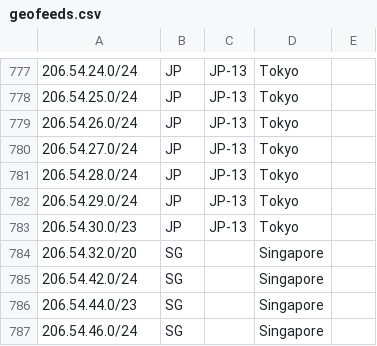
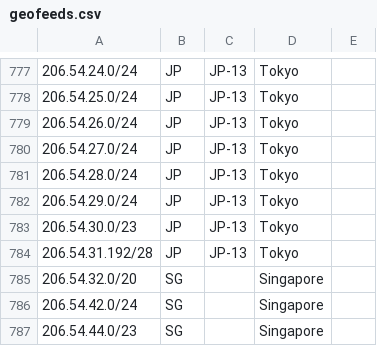
Before and after one commit to nttgin/geofeeds, a CSV file: geofeeds.csv, drawn as a sheet; only a part is shown, gaps mark what is left out; the shorter side is filled out with more unchanged rows; the diff names each change by its address in the sheet, - before the commit and + after, or states it on an @@ line.

Commit message:
Update geofeeds.csv

```diff
--- a/geofeeds.csv
+++ b/geofeeds.csv
+row 784: 206.54.31.192/28 | JP | JP-13 | Tokyo
```
